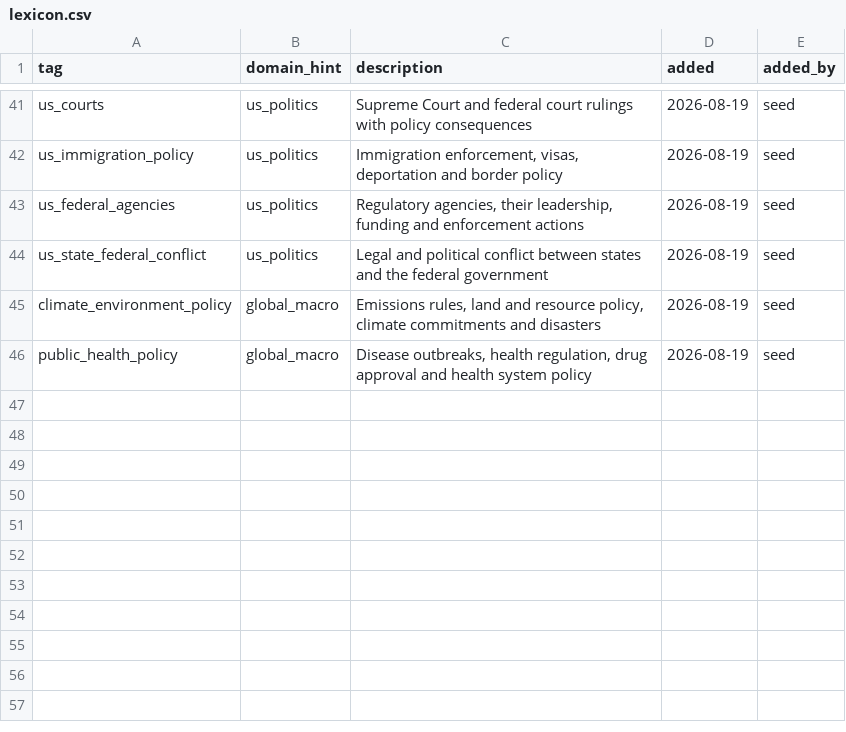
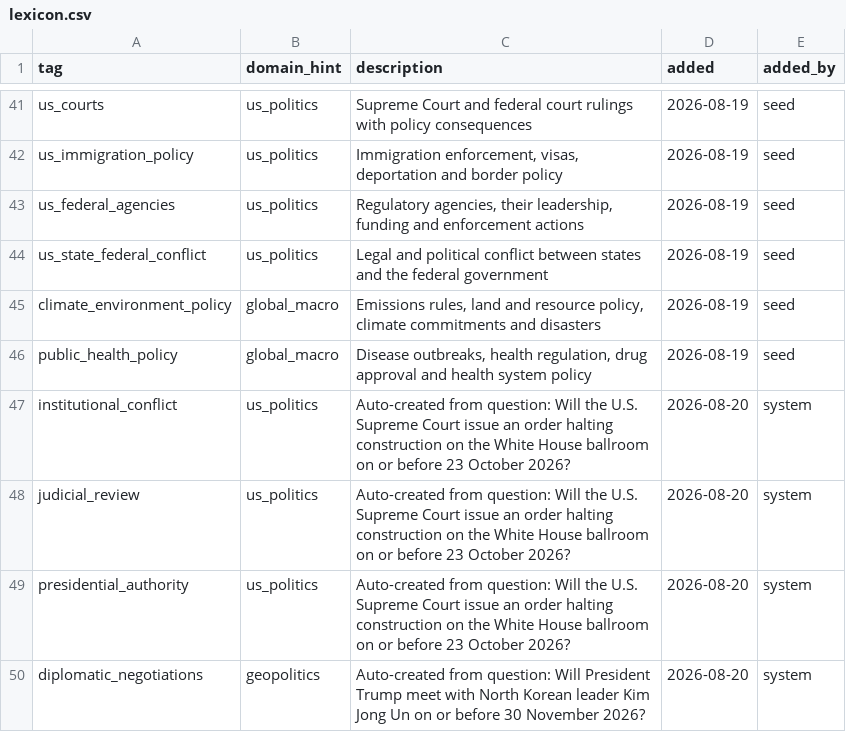
Before and after one commit to Aakash10867/SUPERFORECASTER, a CSV file: config/lexicon.csv, drawn as a sheet; only a part is shown, gaps mark what is left out; the diff names each change by its address in the sheet, - before the commit and + after, or states it on an @@ line.

```diff
--- a/config/lexicon.csv
+++ b/config/lexicon.csv
+row 47: institutional_conflict | us_politics | Auto-created from question: Will the U.S. Supreme Court issue an order halting construction on the White House ballroom on or before 23 October 2026? | 2026-08-20 | system
+row 48: judicial_review | us_politics | Auto-created from question: Will the U.S. Supreme Court issue an order halting construction on the White House ballroom on or before 23 October 2026? | 2026-08-20 | system
+row 49: presidential_authority | us_politics | Auto-created from question: Will the U.S. Supreme Court issue an order halting construction on the White House ballroom on or before 23 October 2026? | 2026-08-20 | system
+row 50: diplomatic_negotiations | geopolitics | Auto-created from question: Will President Trump meet with North Korean leader Kim Jong Un on or before 30 November 2026? | 2026-08-20 | system
```
Also changed, not shown: 7 other files.
